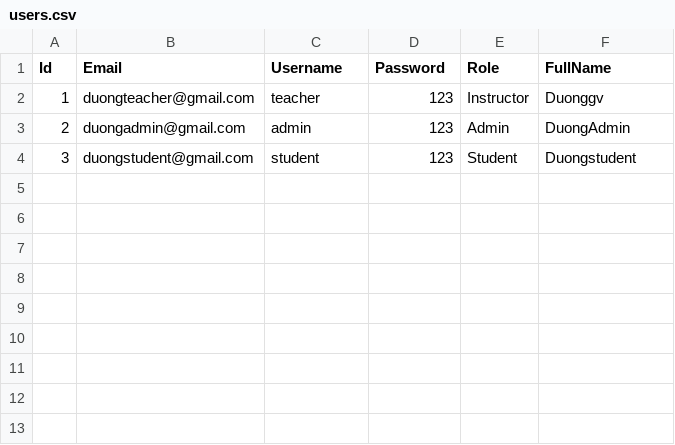
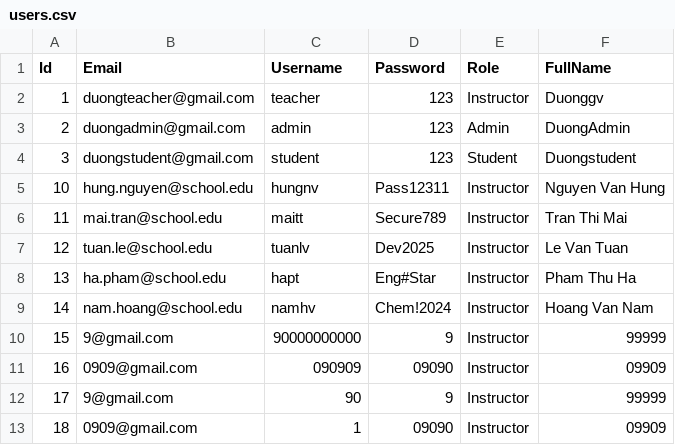
Before and after one commit to duonghd-dev/SIMS_FPT, a CSV file: CSV_DATA/users.csv, drawn as a sheet; the diff names each change by its address in the sheet, - before the commit and + after, or states it on an @@ line.

Commit message:
Standardize Teacher and User

```diff
--- a/CSV_DATA/users.csv
+++ b/CSV_DATA/users.csv
+row 5: 10 | hung.nguyen@school.edu | hungnv | Pass12311 | Instructor | Nguyen Van Hung
+row 6: 11 | mai.tran@school.edu | maitt | Secure789 | Instructor | Tran Thi Mai
+row 7: 12 | tuan.le@school.edu | tuanlv | Dev2025 | Instructor | Le Van Tuan
+row 8: 13 | ha.pham@school.edu | hapt | Eng#Star | Instructor | Pham Thu Ha
+row 9: 14 | nam.hoang@school.edu | namhv | Chem!2024 | Instructor | Hoang Van Nam
+row 10: 15 | 9@gmail.com | 90000000000 | 9 | Instructor | 99999
+row 11: 16 | 0909@gmail.com | 090909 | 09090 | Instructor | 09909
+row 12: 17 | 9@gmail.com | 90 | 9 | Instructor | 99999
+row 13: 18 | 0909@gmail.com | 1 | 09090 | Instructor | 09909
```
Also changed, not shown: CSV_DATA/students.csv, CSV_DATA/teachers.csv, 13 other files.
